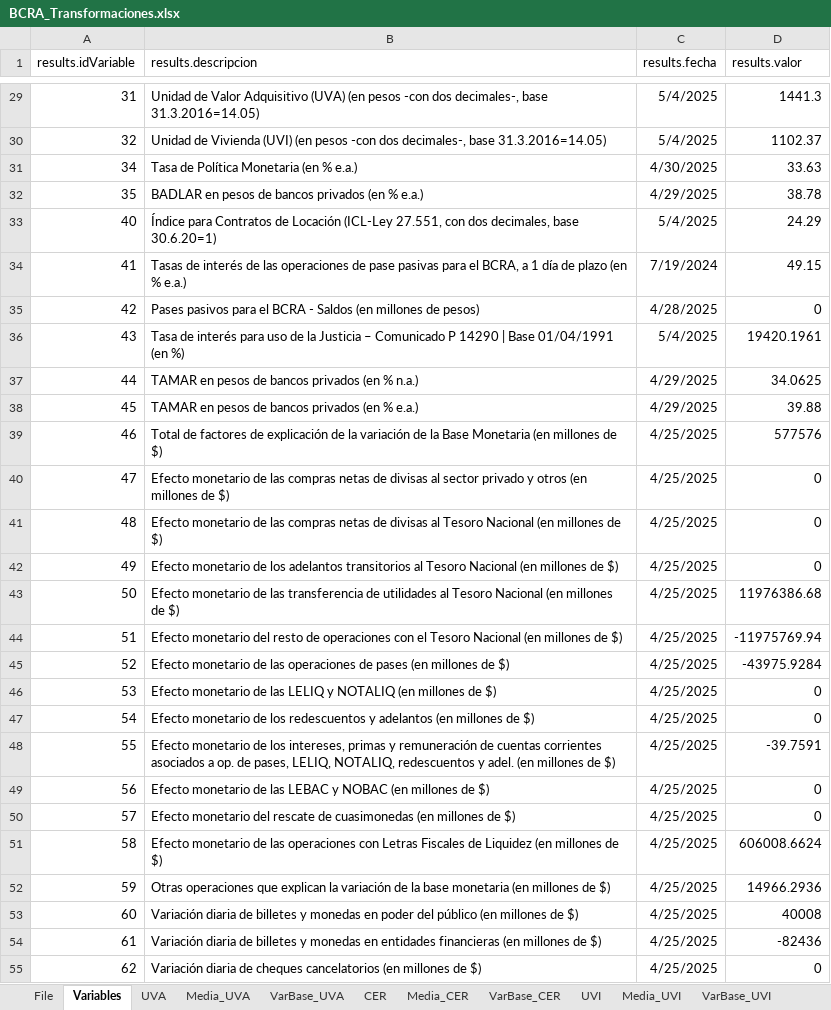
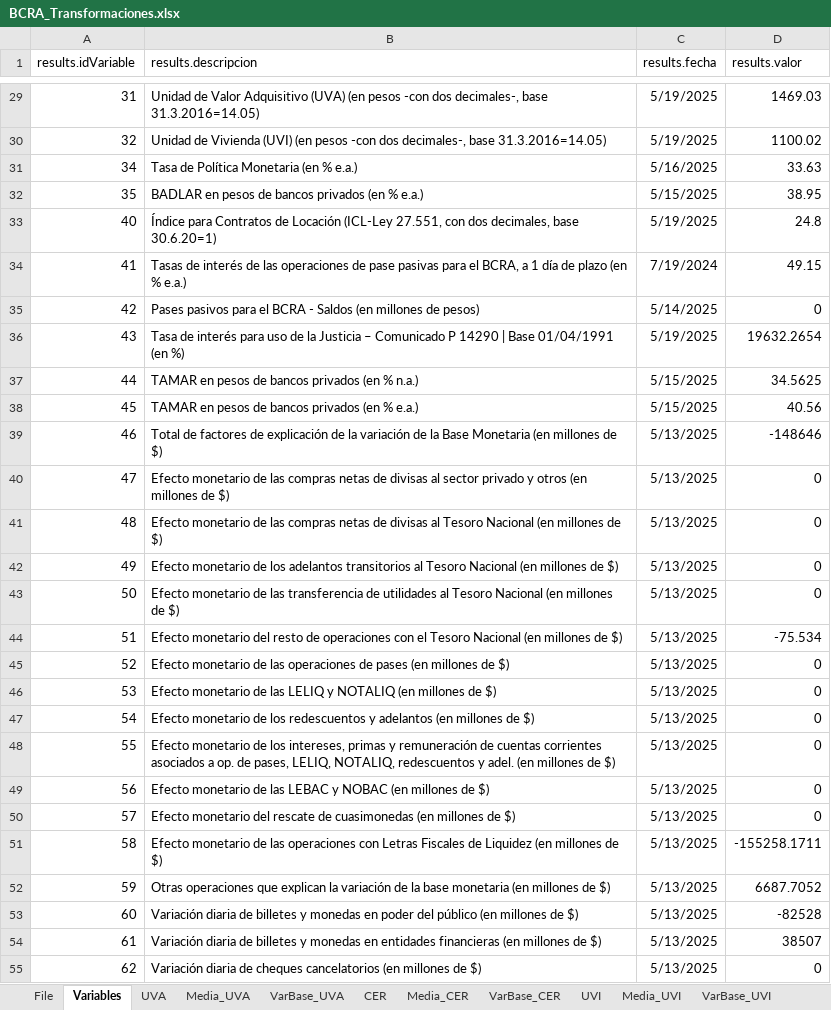
Before and after one commit to JavierETpna/Variables_Compartidas, an Excel workbook: BCRA_Transformaciones.xlsx, sheet Variables, drawn as a sheet; only a part is shown, gaps mark what is left out; values as stored, in another font and other column widths than the file's, no borders; table styles not drawn; the diff covers the shown part only; the diff names each change by its address in the sheet, - before the commit and + after, or states it on an @@ line.

```diff
--- a/BCRA_Transformaciones.xlsx (sheet Variables)
+++ b/BCRA_Transformaciones.xlsx (sheet Variables)
-C29:C30 (results.fecha): 5/4/2025
+C29:C30 (results.fecha): 5/19/2025
-D29 (results.valor): 1441.3
+D29 (results.valor): 1469.03
-D30 (results.valor): 1102.37
+D30 (results.valor): 1100.02
-C31 (results.fecha): 4/30/2025
+C31 (results.fecha): 5/16/2025
-C32 (results.fecha): 4/29/2025
+C32 (results.fecha): 5/15/2025
-D32 (results.valor): 38.78
+D32 (results.valor): 38.95
-C33 (results.fecha): 5/4/2025
+C33 (results.fecha): 5/19/2025
-D33 (results.valor): 24.29
+D33 (results.valor): 24.8
-C35 (results.fecha): 4/28/2025
+C35 (results.fecha): 5/14/2025
-C36 (results.fecha): 5/4/2025
+C36 (results.fecha): 5/19/2025
-D36 (results.valor): 19420.1961
+D36 (results.valor): 19632.2654
-C37:C38 (results.fecha): 4/29/2025
+C37:C38 (results.fecha): 5/15/2025
-D37 (results.valor): 34.0625
+D37 (results.valor): 34.5625
-D38 (results.valor): 39.88
+D38 (results.valor): 40.56
-C39:C55 (results.fecha): 4/25/2025
+C39:C55 (results.fecha): 5/13/2025
-D39 (results.valor): 577576
+D39 (results.valor): -148646
-D43 (results.valor): 11976386.68
+D43 (results.valor): 0
-D44 (results.valor): -11975769.94
+D44 (results.valor): -75.534
-D45 (results.valor): -43975.9284
+D45 (results.valor): 0
-D48 (results.valor): -39.7591
+D48 (results.valor): 0
-D51 (results.valor): 606008.6624
+D51 (results.valor): -155258.1711
-D52 (results.valor): 14966.2936
+D52 (results.valor): 6687.7052
-D53 (results.valor): 40008
+D53 (results.valor): -82528
-D54 (results.valor): -82436
+D54 (results.valor): 38507
```
Also changed, not shown: 235 edited cells elsewhere in this sheet, sheet VarBase_UVA, sheet VarBase_CER, sheet UVA, sheet CER, sheet TC_Mayorista, sheet TNA_Depósitos_30d, 5 more sheets.
